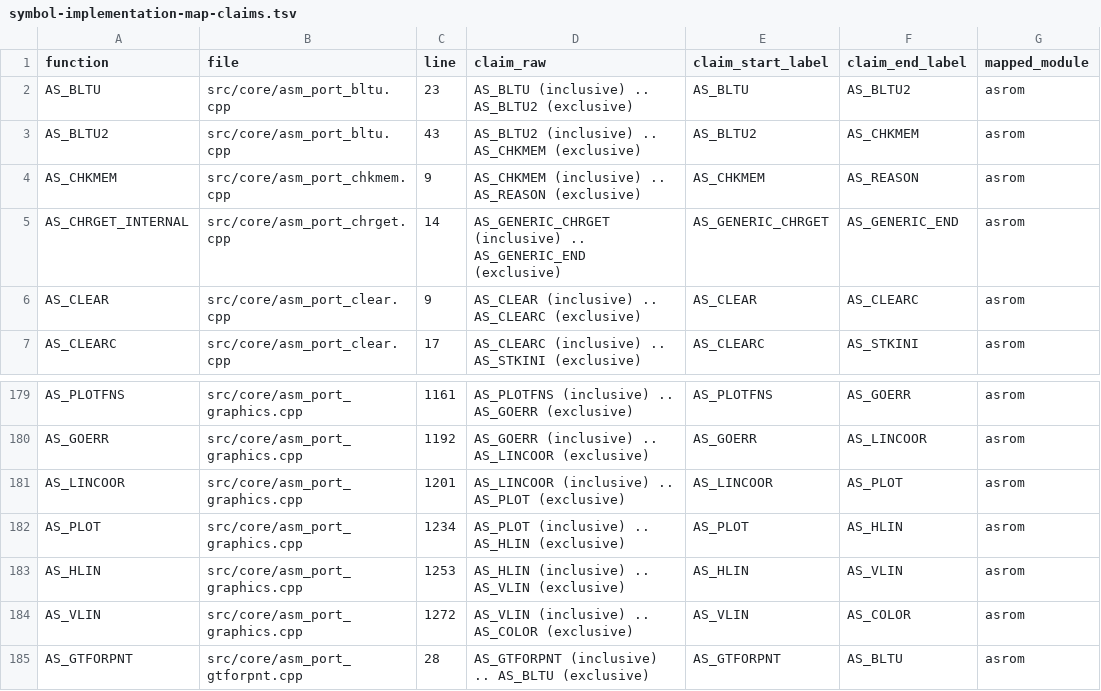
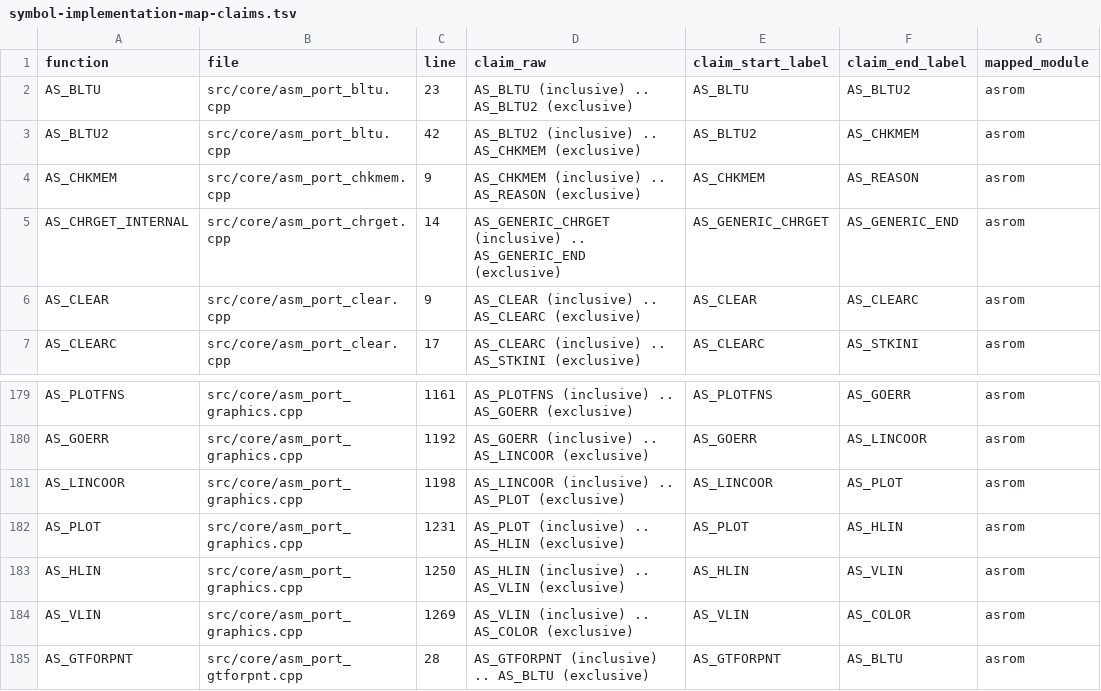
Before and after one commit to khmseu/ApplesoftNG, a TSV file: docs/symbol-implementation-map-claims.tsv, drawn as a sheet; only a part is shown, gaps mark what is left out; the diff names each change by its address in the sheet, - before the commit and + after, or states it on an @@ line.

Commit message:
chore(bltu): fix claim scope in bltu port

```diff
--- a/docs/symbol-implementation-map-claims.tsv
+++ b/docs/symbol-implementation-map-claims.tsv
-C3 (line): 43
+C3 (line): 42
-C181 (line): 1201
+C181 (line): 1198
-C182 (line): 1234
+C182 (line): 1231
-C183 (line): 1253
+C183 (line): 1250
-C184 (line): 1272
+C184 (line): 1269
```
Also changed, not shown: 2 other files.
